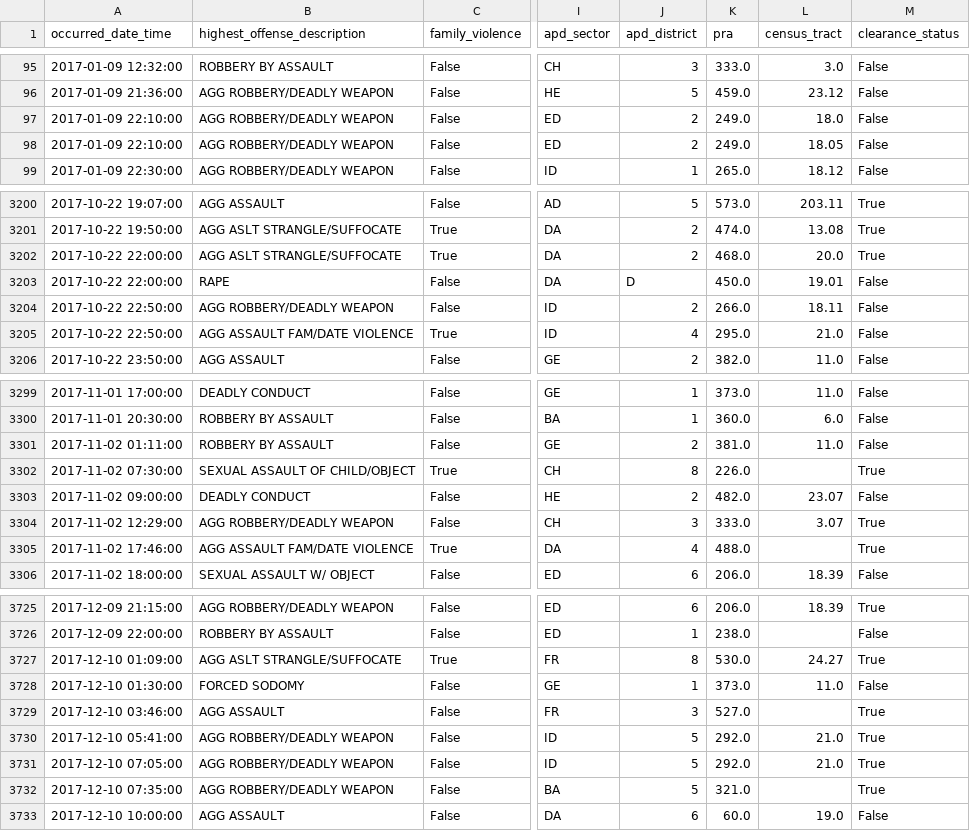
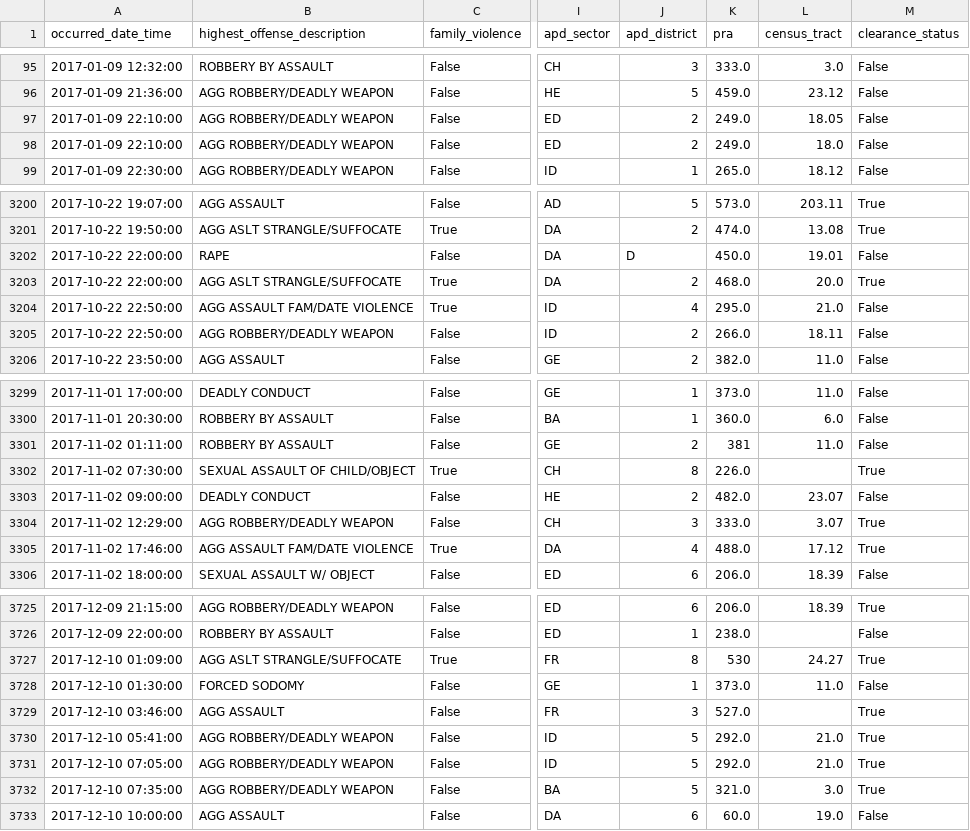
Before and after one commit to rgrantham82/Crime-Analysis, a CSV file: Crime Reports/data/df_viol_17.csv, drawn as a sheet; only a part is shown, gaps mark what is left out; the diff covers the shown part only; the diff names each change by its address in the sheet, - before the commit and + after, or states it on an @@ line.

```diff
--- a/Crime Reports/data/df_viol_17.csv
+++ b/Crime Reports/data/df_viol_17.csv
@@ row 97 moved to row 98: 2017-01-09 22:10:00 @@
@@ row 3202 moved to row 3203: 2017-10-22 22:00:00 @@
@@ row 3204 moved to row 3205: 2017-10-22 22:50:00 @@
-K3301 (pra): 381.0
+K3301 (pra): 381
-L3305 (census_tract): (empty)
+L3305 (census_tract): 17.12
-K3727 (pra): 530.0
+K3727 (pra): 530
-L3732 (census_tract): (empty)
+L3732 (census_tract): 3.0
```
Also changed, not shown: 1 added row, 1 removed row, 40 moved rows and 53 edited cells elsewhere in this file, Crime Reports/data/df_mur.csv, Crime Reports/data/df_mur_21.csv, 6 other files.
